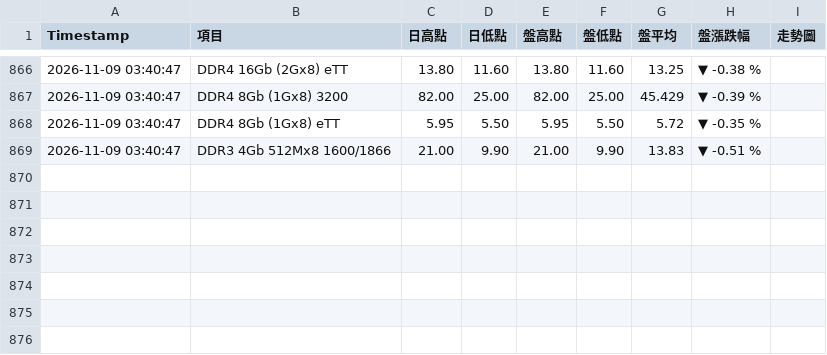
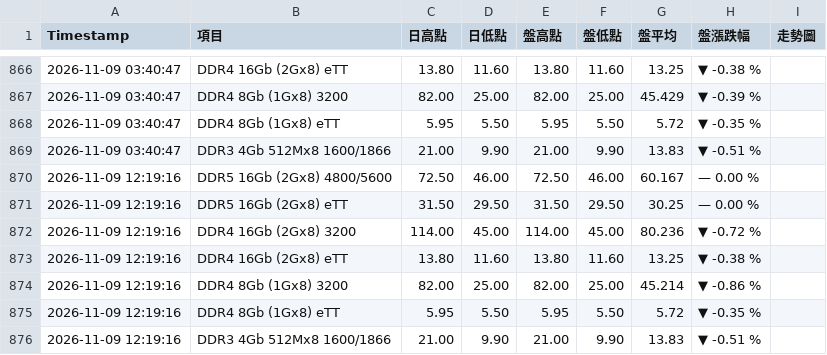
Before and after one commit to geekym0nkey/trendforce_dramprice, a CSV file: dram_price_history_FULL.csv, drawn as a sheet; only a part is shown, gaps mark what is left out.

```diff
--- a/dram_price_history_FULL.csv
+++ b/dram_price_history_FULL.csv
@@ -869 +869,8 @@ Timestamp,項目,日高點,日低點,盤高點,盤低點,盤平均,盤漲跌幅,
 2026-11-09 03:40:47,DDR3 4Gb 512Mx8 1600/1866,21.00,9.90,21.00,9.90,13.83,▼ -0.51 %,
+2026-11-09 12:19:16,DDR5 16Gb (2Gx8) 4800/5600,72.50,46.00,72.50,46.00,60.167,— 0.00 %,
+2026-11-09 12:19:16,DDR5 16Gb (2Gx8) eTT,31.50,29.50,31.50,29.50,30.25,— 0.00 %,
+2026-11-09 12:19:16,DDR4 16Gb (2Gx8) 3200,114.00,45.00,114.00,45.00,80.236,▼ -0.72 %,
+2026-11-09 12:19:16,DDR4 16Gb (2Gx8) eTT,13.80,11.60,13.80,11.60,13.25,▼ -0.38 %,
+2026-11-09 12:19:16,DDR4 8Gb (1Gx8) 3200,82.00,25.00,82.00,25.00,45.214,▼ -0.86 %,
+2026-11-09 12:19:16,DDR4 8Gb (1Gx8) eTT,5.95,5.50,5.95,5.50,5.72,▼ -0.35 %,
+2026-11-09 12:19:16,DDR3 4Gb 512Mx8 1600/1866,21.00,9.90,21.00,9.90,13.83,▼ -0.51 %,
```
